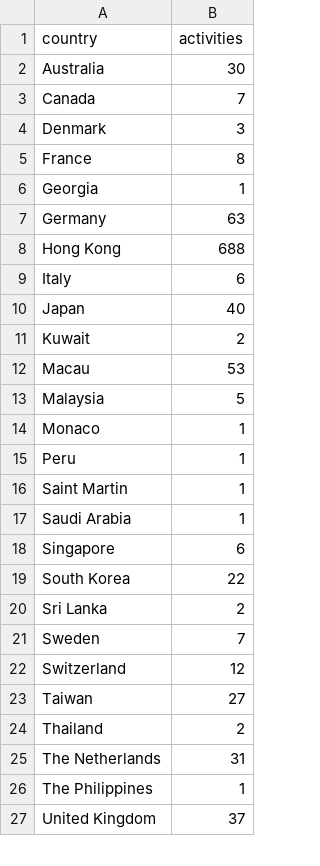
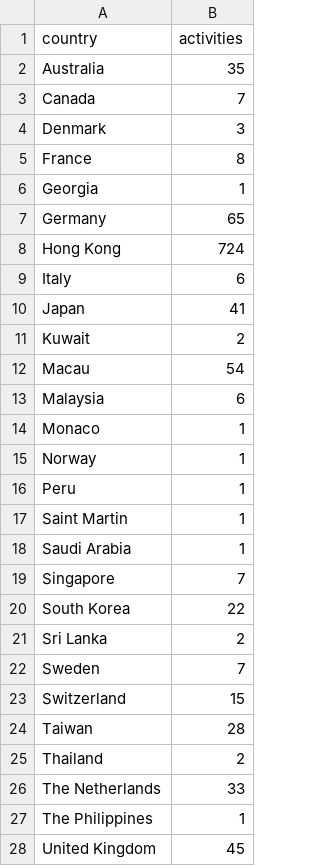
Before and after one commit to jessicachinafile/jessicachinafile.github.io, a TSV file: monthly/TAorigin.tsv, drawn as a sheet; only a part is shown; the diff covers the shown part only.

Commit message:
Update TAorigin.tsv
2/4

```diff
--- a/monthly/TAorigin.tsv
+++ b/monthly/TAorigin.tsv
@@ -1,3 +1,3 @@
 country	activities
-Australia	30
+Australia	35
 Canada	7
@@ -6,10 +6,11 @@ France	8
 Georgia	1
-Germany	63
-Hong Kong	688
+Germany	65
+Hong Kong	724
 Italy	6
-Japan	40
+Japan	41
 Kuwait	2
-Macau	53
-Malaysia	5
+Macau	54
+Malaysia	6
 Monaco	1
+Norway	1
 Peru	1
@@ -17,3 +18,3 @@ Saint Martin	1
 Saudi Arabia	1
-Singapore	6
+Singapore	7
 South Korea	22
@@ -21,7 +22,7 @@ Sri Lanka	2
 Sweden	7
-Switzerland	12
-Taiwan	27
+Switzerland	15
+Taiwan	28
 Thailand	2
-The Netherlands	31
+The Netherlands	33
 The Philippines	1
-United Kingdom	37
+United Kingdom	45
```
Also changed, not shown: 3 edited cells elsewhere in this file.
